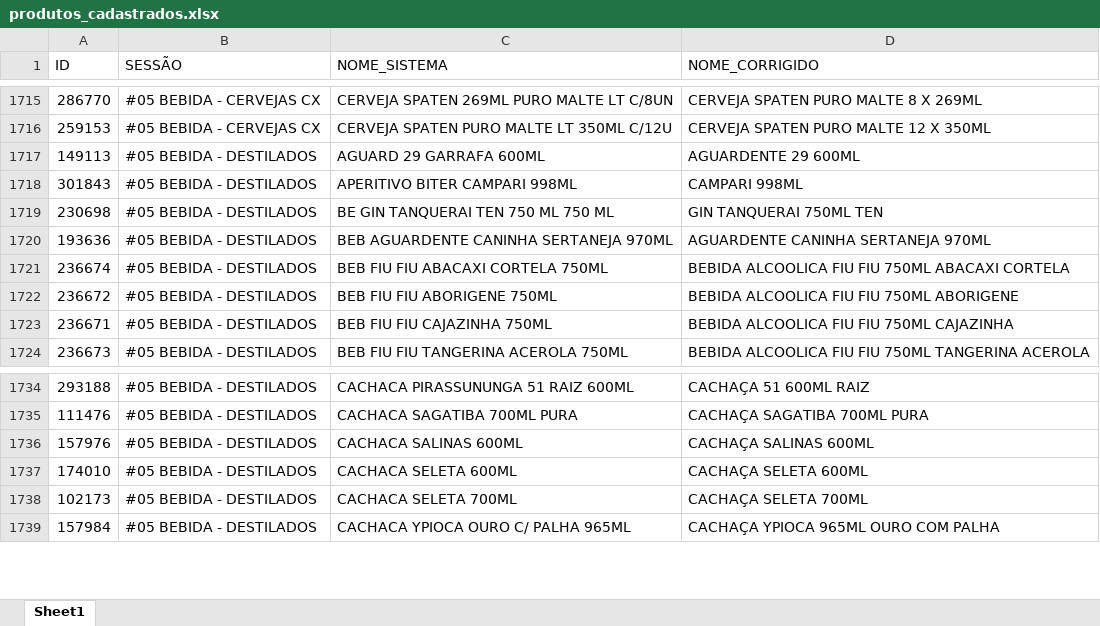
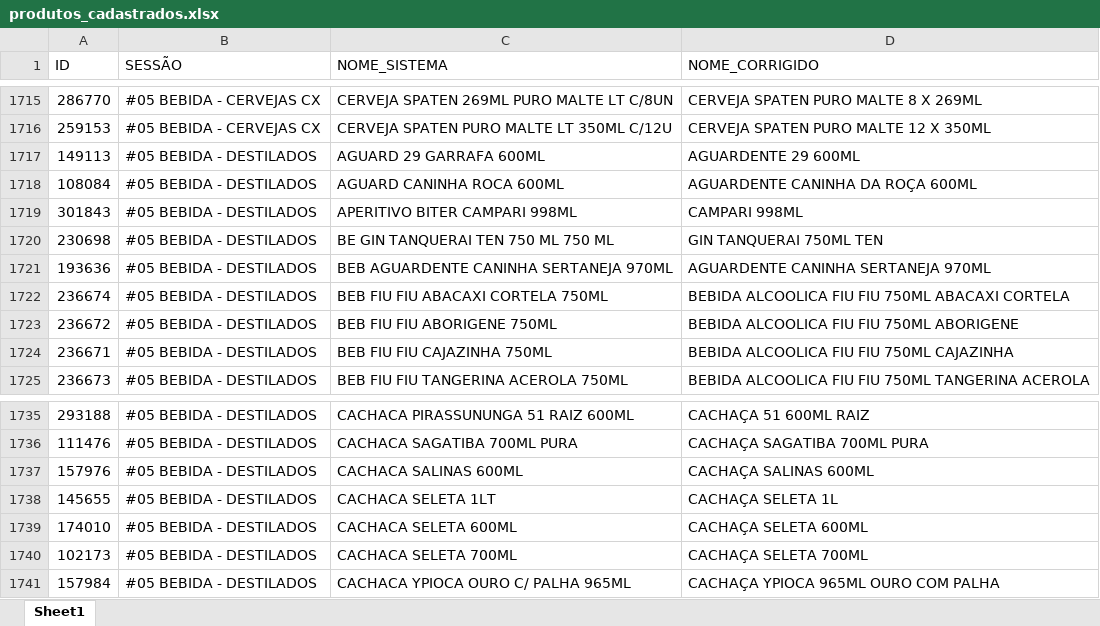
Before and after one commit to geisson/automacao_giro_ofertas, an Excel workbook: produtos_cadastrados.xlsx, sheet Sheet1, drawn as a sheet; only a part is shown, gaps mark what is left out; values as stored, in another font and other column widths than the file's, no cell formats; the diff names each change by its address in the sheet, - before the commit and + after, or states it on an @@ line.

```diff
--- a/produtos_cadastrados.xlsx (sheet Sheet1)
+++ b/produtos_cadastrados.xlsx (sheet Sheet1)
+row 1718: 108084 | #05 BEBIDA - DESTILADOS | AGUARD CANINHA ROCA 600ML | AGUARDENTE CANINHA DA ROÇA 600ML
+row 1738: 145655 | #05 BEBIDA - DESTILADOS | CACHACA SELETA 1LT | CACHAÇA SELETA 1L
```
Also changed, not shown: cell formats, giro_da_praça_ofertas.xlsx, 6 other files.
